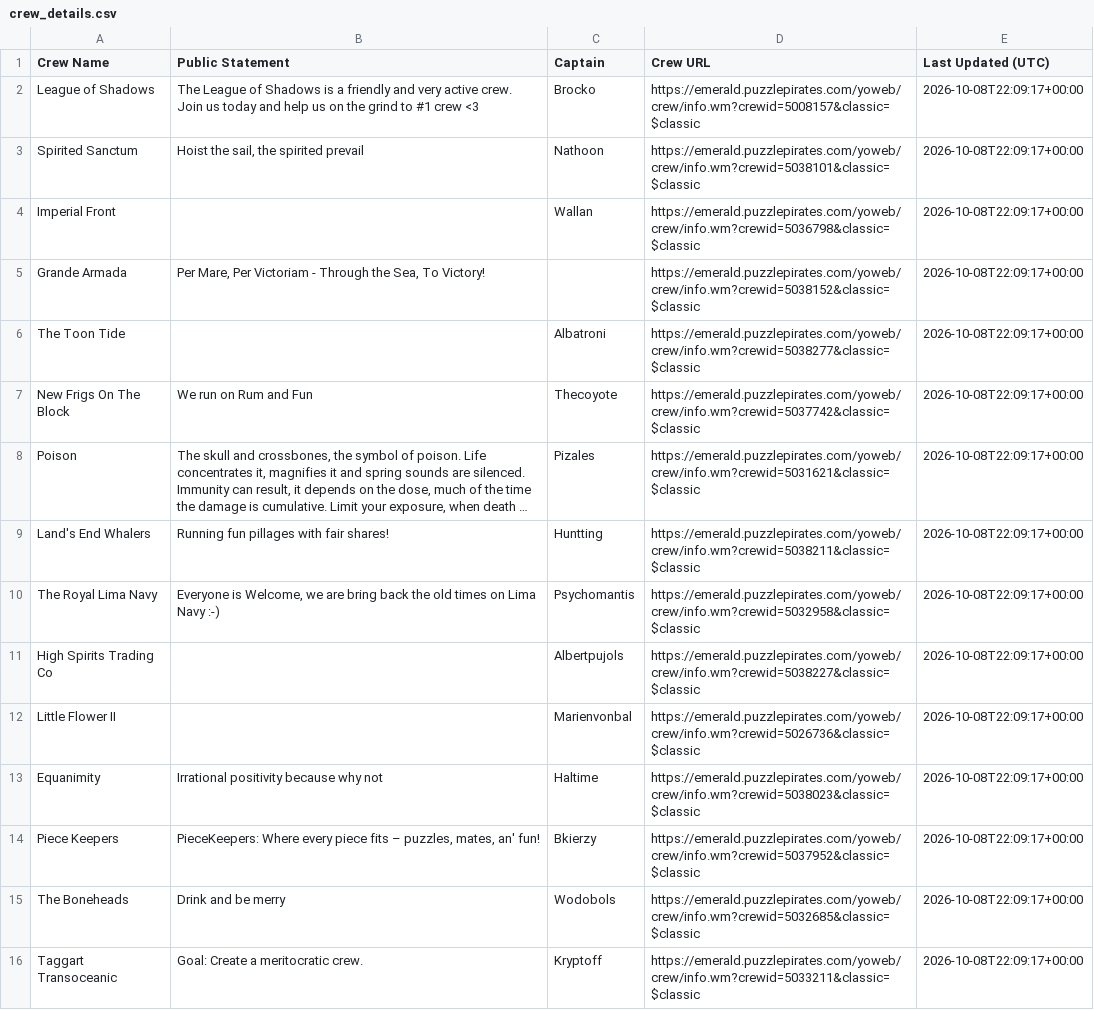
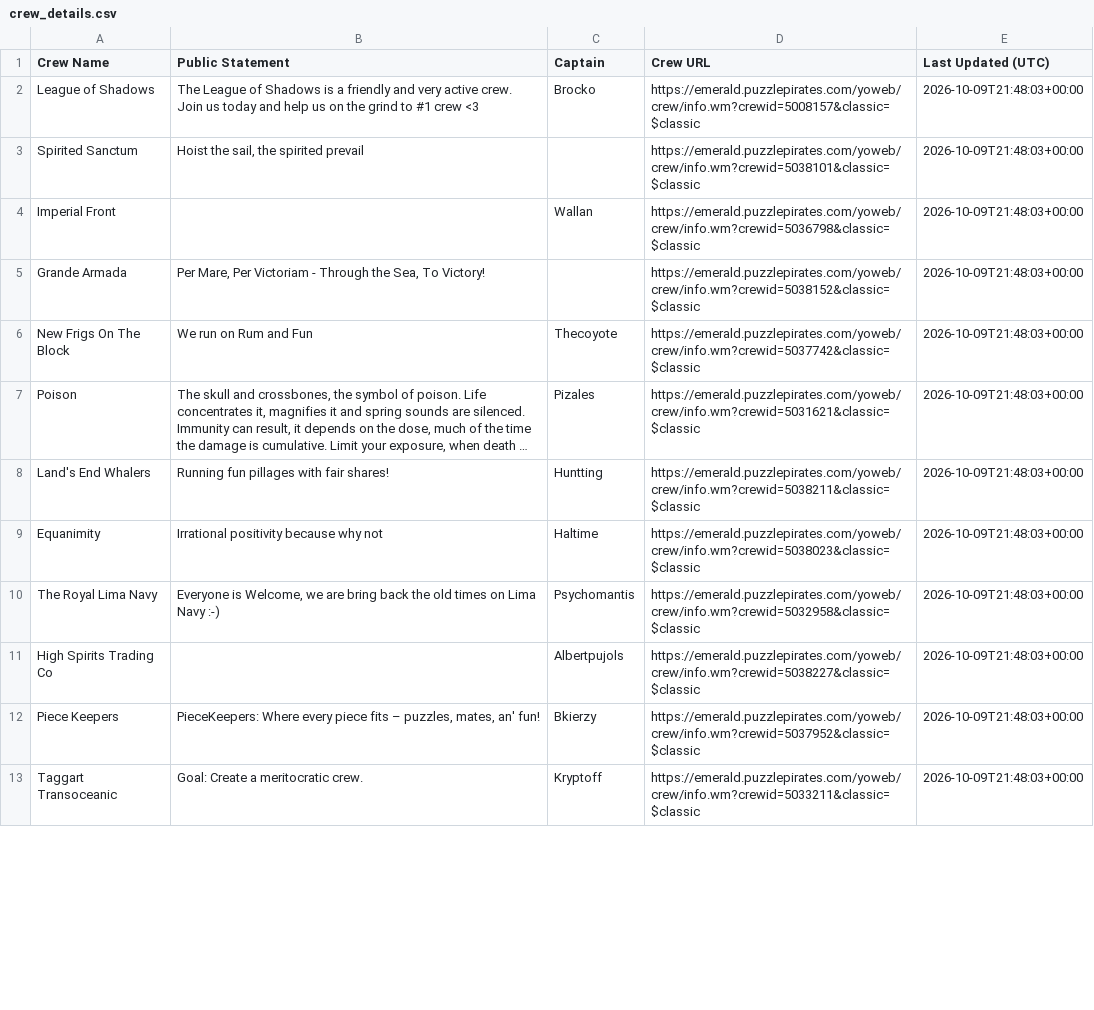
Before and after one commit to RikitoC/RikitoC.github.io, a CSV file: data/crew_details.csv, drawn as a sheet; only a part is shown; long unchanged cells end in …; removed rows and columns are numbered as before the commit, all else as after; the diff covers the shown part only; the diff names each change by its address in the sheet, - before the commit and + after, or states it on an @@ line.

```diff
--- a/data/crew_details.csv
+++ b/data/crew_details.csv
-E2:E5 (Last Updated (UTC)): 2026-10-08T22:09:17+00:00
+E2:E5 (Last Updated (UTC)): 2026-10-09T21:48:03+00:00
-C3 (Captain): Nathoon
+C3 (Captain): (empty)
-row 6: The Toon Tide |  | Albatroni | https://emerald.puzzlepirates.com/yoweb/crew/info.wm?crewid=5038277&classic=$classic | 2026-10-08T22:09:17+00:00
-E6:E8 (Last Updated (UTC)): 2026-10-08T22:09:17+00:00
+E6:E8 (Last Updated (UTC)): 2026-10-09T21:48:03+00:00
+row 9: Equanimity | Irrational positivity because why not | Haltime | https://emerald.puzzlepirates.com/yoweb/crew/info.wm?crewid=5038023&classic=$classic | 2026-10-09T21:48:03+00:00
-E10:E11 (Last Updated (UTC)): 2026-10-08T22:09:17+00:00
+E10:E11 (Last Updated (UTC)): 2026-10-09T21:48:03+00:00
-row 12: Little Flower II |  | Marienvonbal | https://emerald.puzzlepirates.com/yoweb/crew/info.wm?crewid=5026736&classic=$classic | 2026-10-08T22:09:17+00:00
-row 13: Equanimity | Irrational positivity because why not | Haltime | https://emerald.puzzlepirates.com/yoweb/crew/info.wm?crewid=5038023&classic=$classic | 2026-10-08T22:09:17+00:00
-E12 (Last Updated (UTC)): 2026-10-08T22:09:17+00:00
+E12 (Last Updated (UTC)): 2026-10-09T21:48:03+00:00
-row 15: The Boneheads | Drink and be merry | Wodobols | https://emerald.puzzlepirates.com/yoweb/crew/info.wm?crewid=5032685&classic=$classic | 2026-10-08T22:09:17+00:00
-E13 (Last Updated (UTC)): 2026-10-08T22:09:17+00:00
+E13 (Last Updated (UTC)): 2026-10-09T21:48:03+00:00
```
Also changed, not shown: 3 added rows and 27 edited cells elsewhere in this file, data/crews.csv, data/external_pirates_latest.csv, 4 other files.
